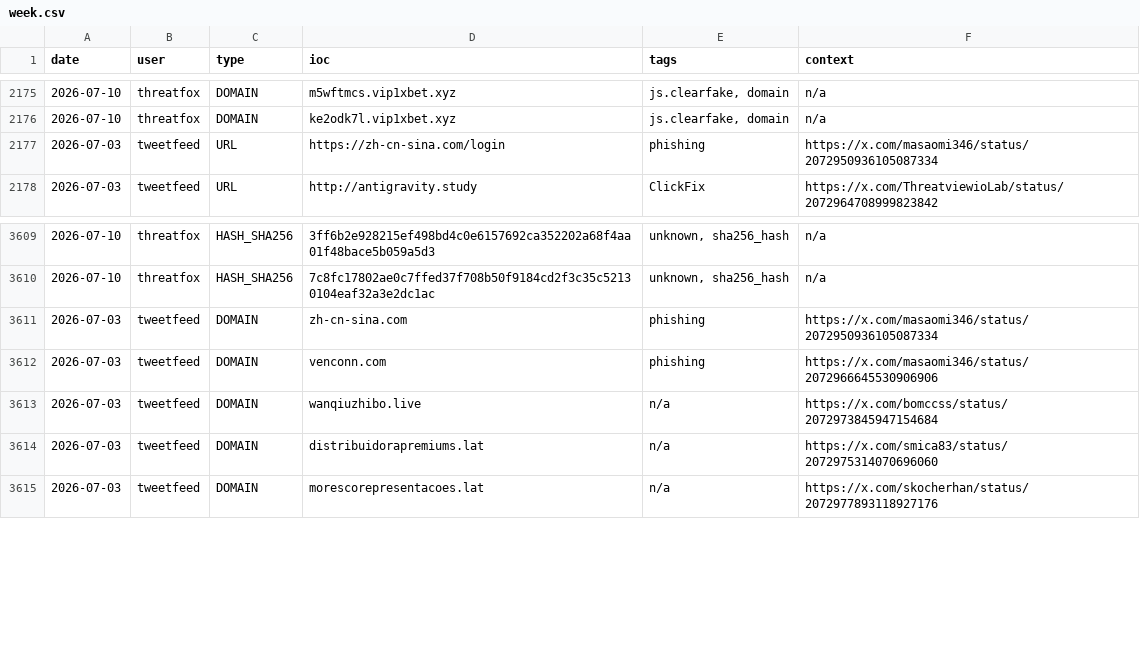
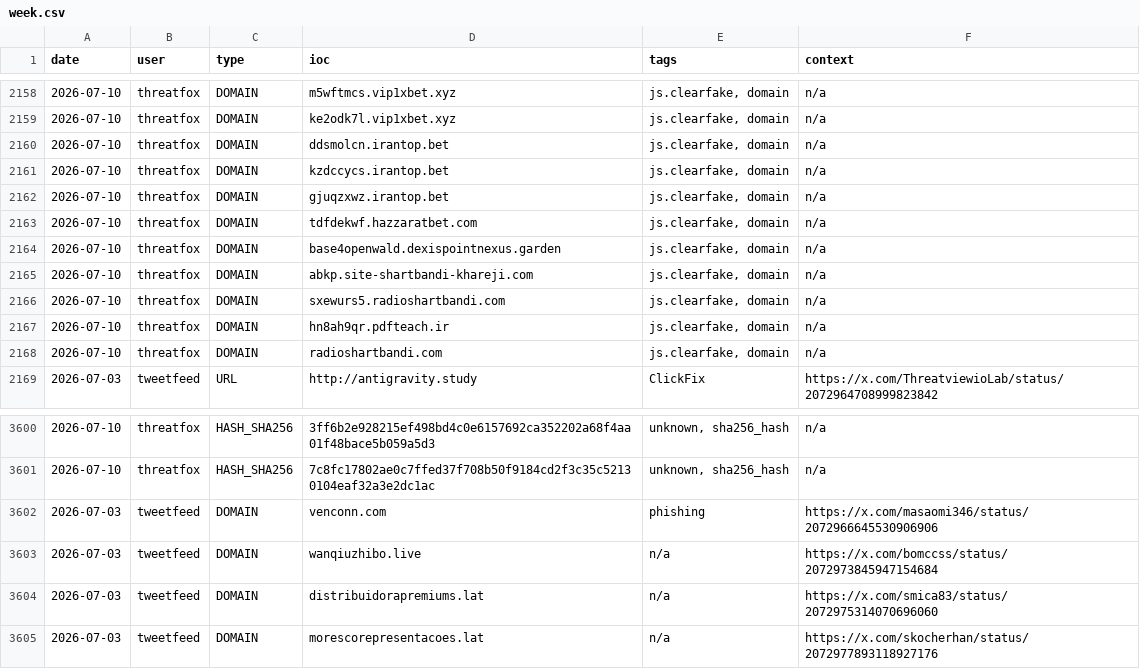
Before and after one commit to Adi-Lyt/vigia-ioc-feed, a CSV file: iocs/week.csv, drawn as a sheet; only a part is shown, gaps mark what is left out; the diff covers the shown part only.

```diff
--- a/iocs/week.csv
+++ b/iocs/week.csv
@@ -2176,3 +2159,11 @@ date,user,type,ioc,tags,context
 2026-07-10,threatfox,DOMAIN,ke2odk7l.vip1xbet.xyz,"js.clearfake, domain",n/a
-2026-07-03,tweetfeed,URL,https://zh-cn-sina.com/login,phishing,https://x.com/masaomi346/status/2072950936105087334
+2026-07-10,threatfox,DOMAIN,ddsmolcn.irantop.bet,"js.clearfake, domain",n/a
+2026-07-10,threatfox,DOMAIN,kzdccycs.irantop.bet,"js.clearfake, domain",n/a
+2026-07-10,threatfox,DOMAIN,gjuqzxwz.irantop.bet,"js.clearfake, domain",n/a
+2026-07-10,threatfox,DOMAIN,tdfdekwf.hazzaratbet.com,"js.clearfake, domain",n/a
+2026-07-10,threatfox,DOMAIN,base4openwald.dexispointnexus.garden,"js.clearfake, domain",n/a
+2026-07-10,threatfox,DOMAIN,abkp.site-shartbandi-khareji.com,"js.clearfake, domain",n/a
+2026-07-10,threatfox,DOMAIN,sxewurs5.radioshartbandi.com,"js.clearfake, domain",n/a
+2026-07-10,threatfox,DOMAIN,hn8ah9qr.pdfteach.ir,"js.clearfake, domain",n/a
+2026-07-10,threatfox,DOMAIN,radioshartbandi.com,"js.clearfake, domain",n/a
 2026-07-03,tweetfeed,URL,http://antigravity.study,ClickFix,https://x.com/ThreatviewioLab/status/2072964708999823842
@@ -3610,3 +3601,2 @@ date,user,type,ioc,tags,context
 2026-07-10,threatfox,HASH_SHA256,7c8fc17802ae0c7ffed37f708b50f9184cd2f3c35c52130104eaf32a3e2dc1ac,"unknown, sha256_hash",n/a
-2026-07-03,tweetfeed,DOMAIN,zh-cn-sina.com,phishing,https://x.com/masaomi346/status/2072950936105087334
 2026-07-03,tweetfeed,DOMAIN,venconn.com,phishing,https://x.com/masaomi346/status/2072966645530906906
```
Also changed, not shown: 4 added rows and 17 removed rows elsewhere in this file.
